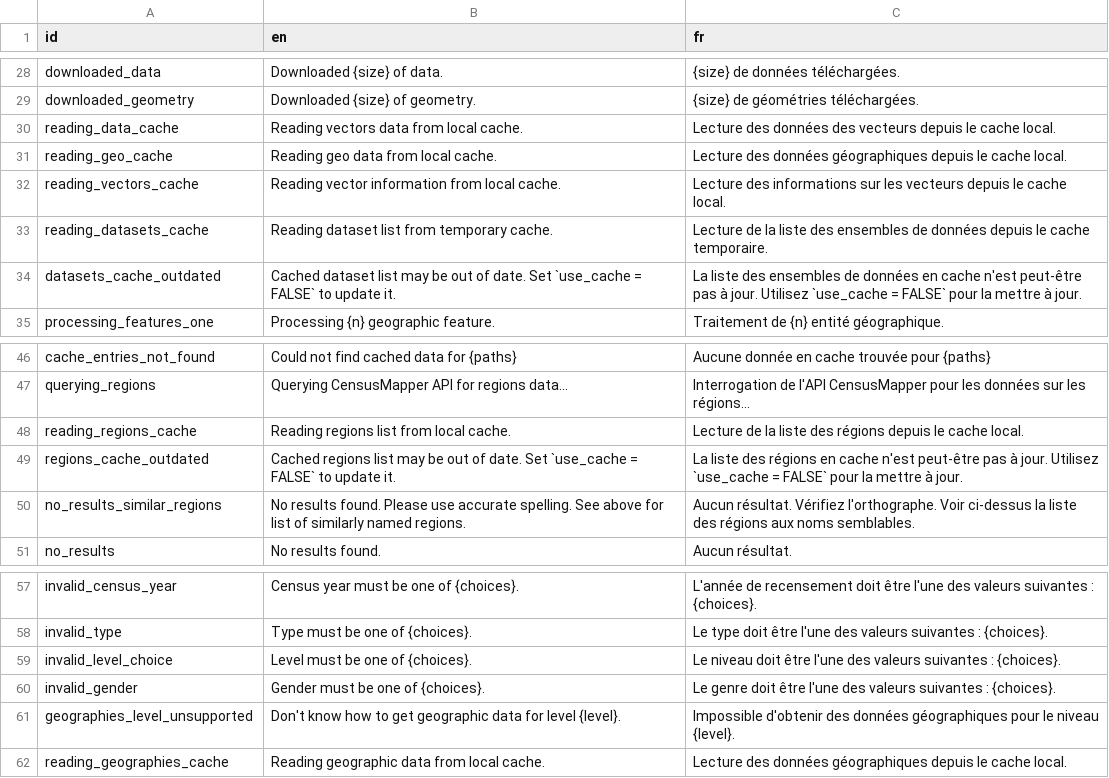
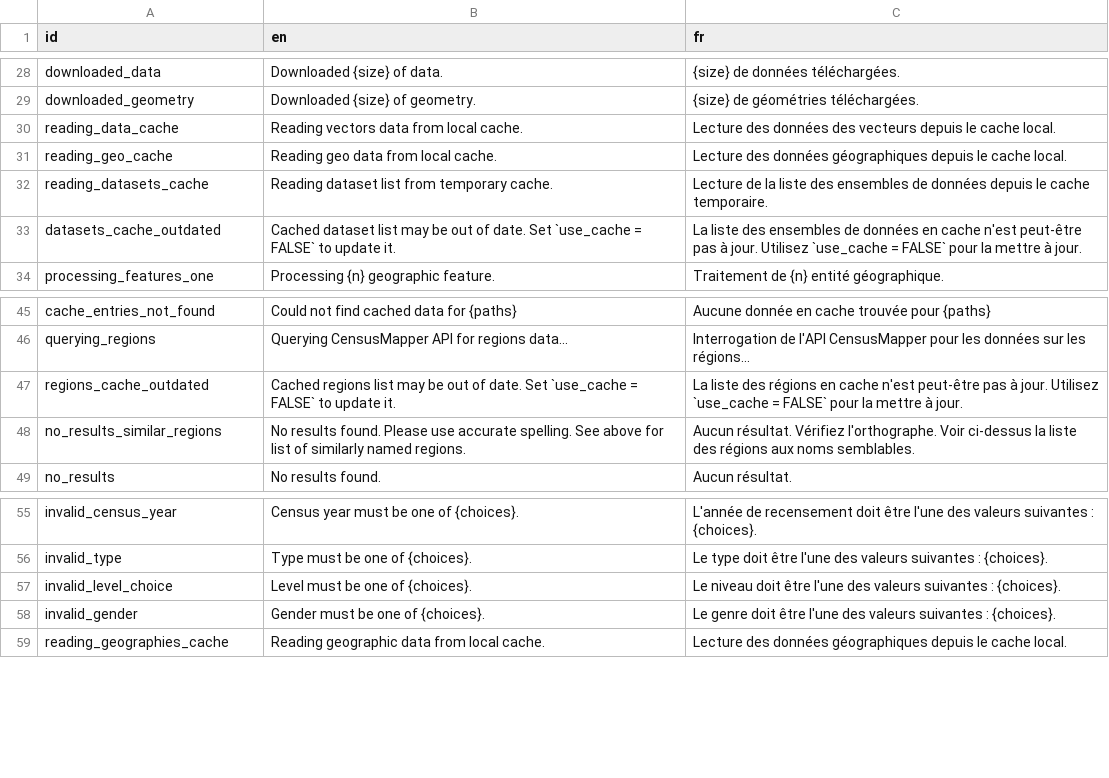
Before and after one commit to mountainMath/cancensus, a CSV file: inst/i18n/messages.csv, drawn as a sheet; only a part is shown, gaps mark what is left out; the diff names each change by its address in the sheet, - before the commit and + after, or states it on an @@ line.

```diff
--- a/inst/i18n/messages.csv
+++ b/inst/i18n/messages.csv
-row 32: reading_vectors_cache | Reading vector information from local cache. | Lecture des informations sur les vecteurs depuis le cache local.
-row 48: reading_regions_cache | Reading regions list from local cache. | Lecture de la liste des régions depuis le cache local.
-row 61: geographies_level_unsupported | Don't know how to get geographic data for level {level}. | Impossible d'obtenir des données géographiques pour le niveau {level}.
```
Also changed, not shown: 20 other files.
